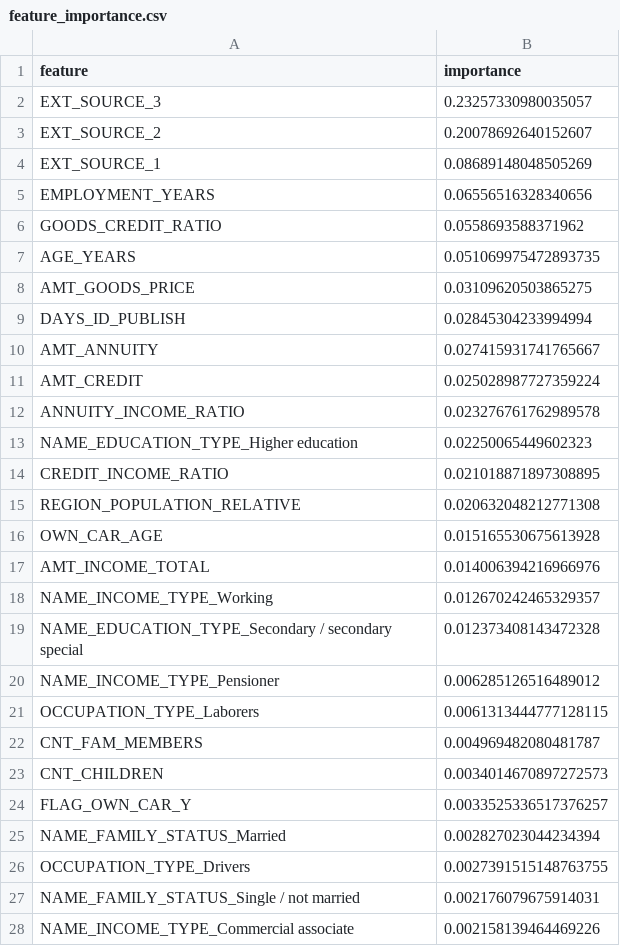
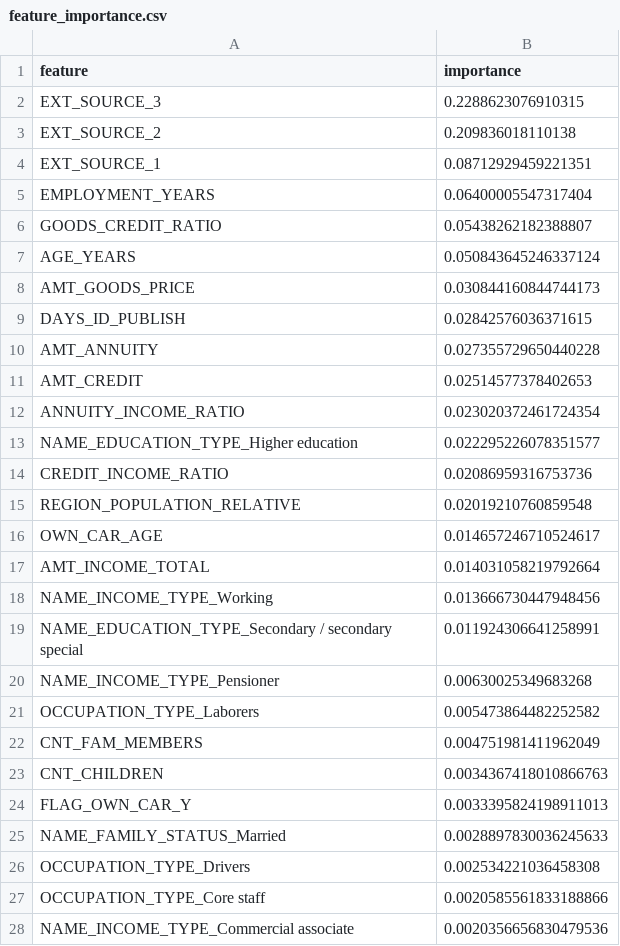
Before and after one commit to dabrai-sim/microfinance-credit-scoring, a CSV file: feature_importance.csv, drawn as a sheet; only a part is shown; the diff covers the shown part only.

```diff
--- a/feature_importance.csv
+++ b/feature_importance.csv
@@ -1,28 +1,28 @@
 feature,importance
-EXT_SOURCE_3,0.23257330980035057
-EXT_SOURCE_2,0.20078692640152607
-EXT_SOURCE_1,0.08689148048505269
-EMPLOYMENT_YEARS,0.06556516328340656
-GOODS_CREDIT_RATIO,0.0558693588371962
-AGE_YEARS,0.051069975472893735
-AMT_GOODS_PRICE,0.03109620503865275
-DAYS_ID_PUBLISH,0.02845304233994994
-AMT_ANNUITY,0.027415931741765667
-AMT_CREDIT,0.025028987727359224
-ANNUITY_INCOME_RATIO,0.023276761762989578
-NAME_EDUCATION_TYPE_Higher education,0.02250065449602323
-CREDIT_INCOME_RATIO,0.021018871897308895
-REGION_POPULATION_RELATIVE,0.020632048212771308
-OWN_CAR_AGE,0.015165530675613928
-AMT_INCOME_TOTAL,0.014006394216966976
-NAME_INCOME_TYPE_Working,0.012670242465329357
-NAME_EDUCATION_TYPE_Secondary / secondary special,0.012373408143472328
-NAME_INCOME_TYPE_Pensioner,0.006285126516489012
-OCCUPATION_TYPE_Laborers,0.0061313444777128115
-CNT_FAM_MEMBERS,0.004969482080481787
-CNT_CHILDREN,0.0034014670897272573
-FLAG_OWN_CAR_Y,0.0033525336517376257
-NAME_FAMILY_STATUS_Married,0.002827023044234394
-OCCUPATION_TYPE_Drivers,0.0027391515148763755
-NAME_FAMILY_STATUS_Single / not married,0.002176079675914031
-NAME_INCOME_TYPE_Commercial associate,0.002158139464469226
+EXT_SOURCE_3,0.2288623076910315
+EXT_SOURCE_2,0.209836018110138
+EXT_SOURCE_1,0.08712929459221351
+EMPLOYMENT_YEARS,0.06400005547317404
+GOODS_CREDIT_RATIO,0.05438262182388807
+AGE_YEARS,0.050843645246337124
+AMT_GOODS_PRICE,0.030844160844744173
+DAYS_ID_PUBLISH,0.02842576036371615
+AMT_ANNUITY,0.027355729650440228
+AMT_CREDIT,0.02514577378402653
+ANNUITY_INCOME_RATIO,0.023020372461724354
+NAME_EDUCATION_TYPE_Higher education,0.022295226078351577
+CREDIT_INCOME_RATIO,0.02086959316753736
+REGION_POPULATION_RELATIVE,0.02019210760859548
+OWN_CAR_AGE,0.014657246710524617
+AMT_INCOME_TOTAL,0.014031058219792664
+NAME_INCOME_TYPE_Working,0.013666730447948456
+NAME_EDUCATION_TYPE_Secondary / secondary special,0.011924306641258991
+NAME_INCOME_TYPE_Pensioner,0.00630025349683268
+OCCUPATION_TYPE_Laborers,0.005473864482252582
+CNT_FAM_MEMBERS,0.004751981411962049
+CNT_CHILDREN,0.0034367418010866763
+FLAG_OWN_CAR_Y,0.0033395824198911013
+NAME_FAMILY_STATUS_Married,0.0028897830036245633
+OCCUPATION_TYPE_Drivers,0.002534221036458308
+OCCUPATION_TYPE_Core staff,0.0020585561833188866
+NAME_INCOME_TYPE_Commercial associate,0.0020356656830479536
```
Also changed, not shown: 6 added rows, 6 removed rows and 17 edited cells elsewhere in this file, 18 other files.
